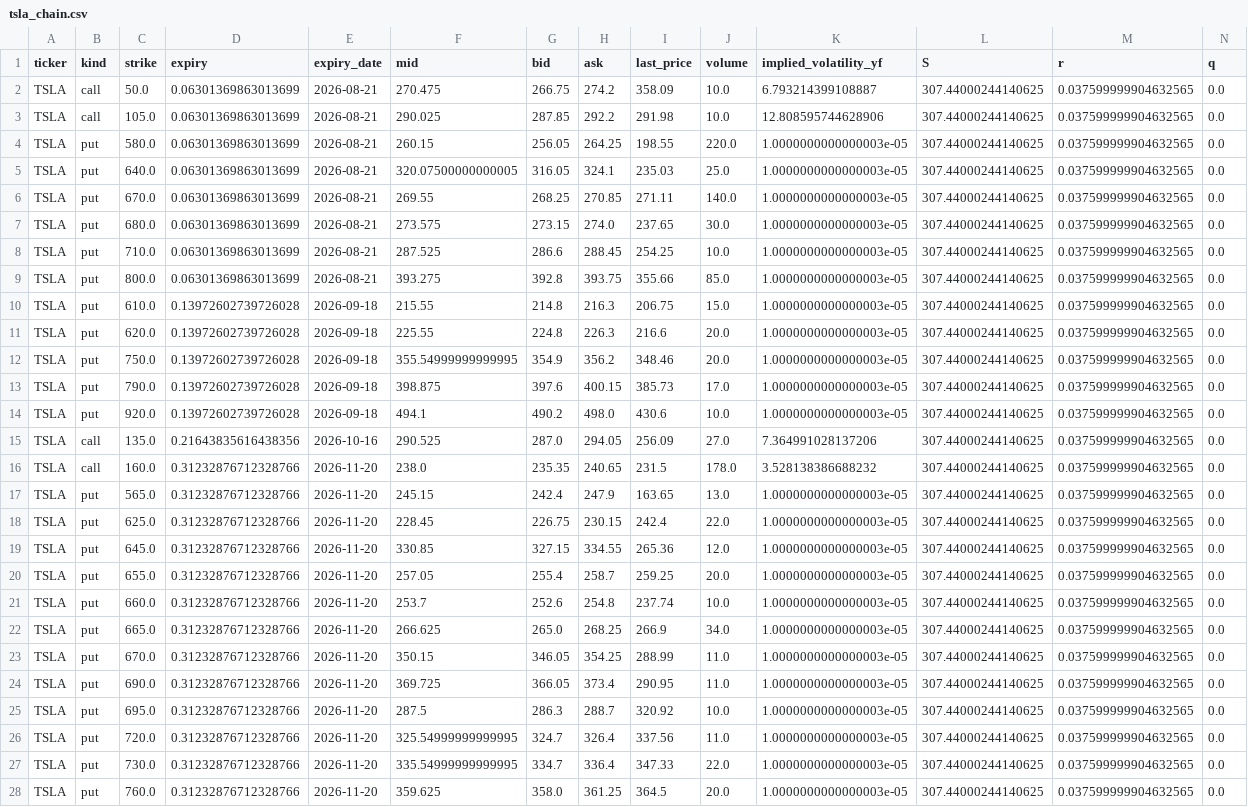
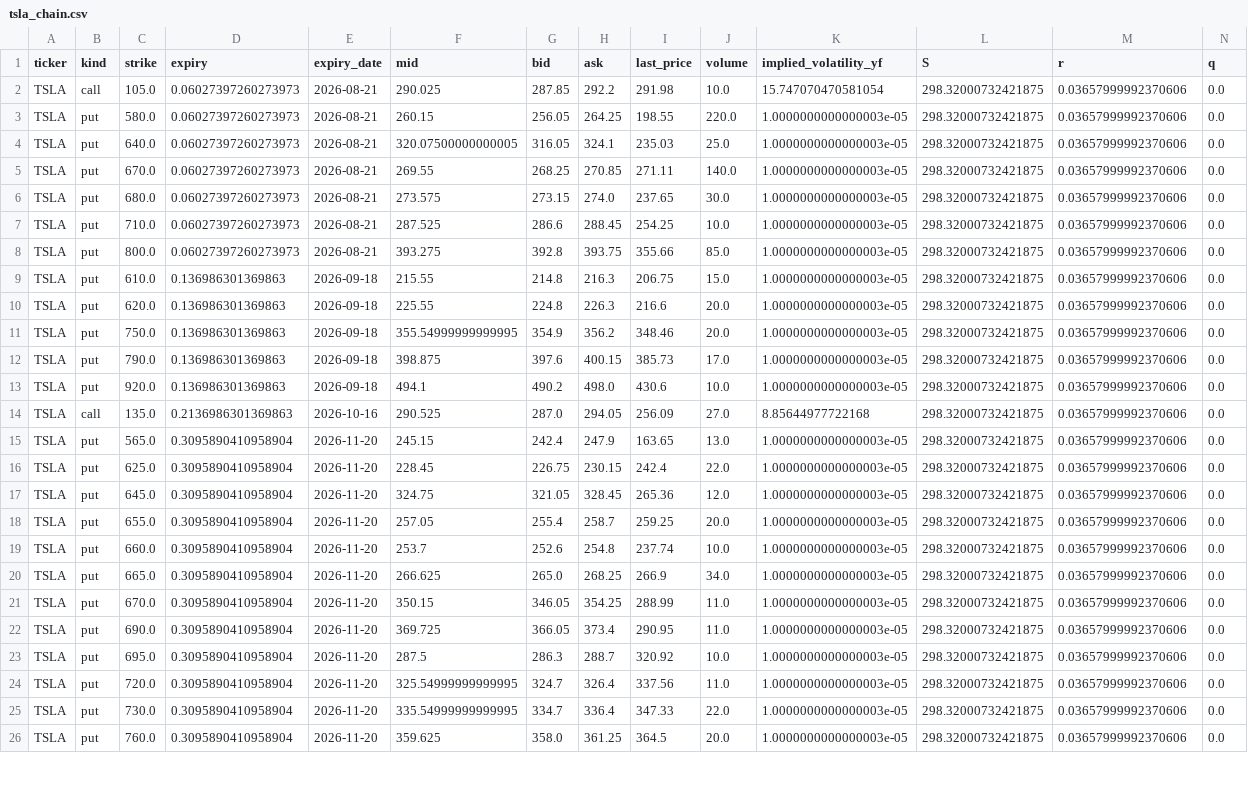
Before and after one commit to jaamesm/options-pricer, a CSV file: data/tsla_chain.csv, drawn as a sheet; only a part is shown; removed rows and columns are numbered as before the commit, all else as after; the diff covers the shown part only; the diff names each change by its address in the sheet, - before the commit and + after, or states it on an @@ line.

```diff
--- a/data/tsla_chain.csv
+++ b/data/tsla_chain.csv
-row 2: TSLA | call | 50.0 | 0.06301369863013699 | 2026-08-21 | 270.475 | 266.75 | 274.2 | 358.09 | 10.0 | 6.793214399108887 | 307.44000244140625 | 0.037599999904632565 | 0.0
-D2:D8 (expiry): 0.06301369863013699
+D2:D8 (expiry): 0.06027397260273973
-K2 (implied_volatility_yf): 12.808595744628906
+K2 (implied_volatility_yf): 15.747070470581054
-L2:L14 (S): 307.44000244140625
+L2:L14 (S): 298.32000732421875
-M2:M14 (r): 0.037599999904632565
+M2:M14 (r): 0.03657999992370606
-D9:D13 (expiry): 0.13972602739726028
+D9:D13 (expiry): 0.136986301369863
-D14 (expiry): 0.21643835616438356
+D14 (expiry): 0.2136986301369863
-K14 (implied_volatility_yf): 7.364991028137206
+K14 (implied_volatility_yf): 8.85644977722168
-row 16: TSLA | call | 160.0 | 0.31232876712328766 | 2026-11-20 | 238.0 | 235.35 | 240.65 | 231.5 | 178.0 | 3.528138386688232 | 307.44000244140625 | 0.037599999904632565 | 0.0
-D15:D26 (expiry): 0.31232876712328766
+D15:D26 (expiry): 0.3095890410958904
-L15:L26 (S): 307.44000244140625
+L15:L26 (S): 298.32000732421875
-M15:M26 (r): 0.037599999904632565
+M15:M26 (r): 0.03657999992370606
-F17 (mid): 330.85
+F17 (mid): 324.75
-G17 (bid): 327.15
+G17 (bid): 321.05
-H17 (ask): 334.55
+H17 (ask): 328.45
```
Also changed, not shown: 1 removed row and 74 edited cells elsewhere in this file, data/gld_chain.csv, data/gld_signals.csv, 14 other files.
